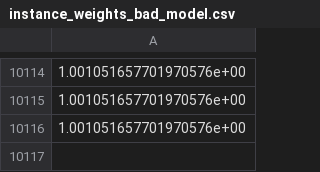
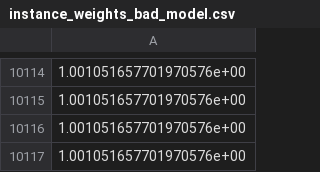
Before and after one commit to Roodster/test-val-for-ai-project, a CSV file: data/instance_weights_bad_model.csv, drawn as a sheet; only a part is shown, gaps mark what is left out; the diff names each change by its address in the sheet, - before the commit and + after, or states it on an @@ line.

Commit message:
implemented bad model

```diff
--- a/data/instance_weights_bad_model.csv
+++ b/data/instance_weights_bad_model.csv
+row 10117: 1.001051657701970576e+00
```
Also changed, not shown: 3 other files.
